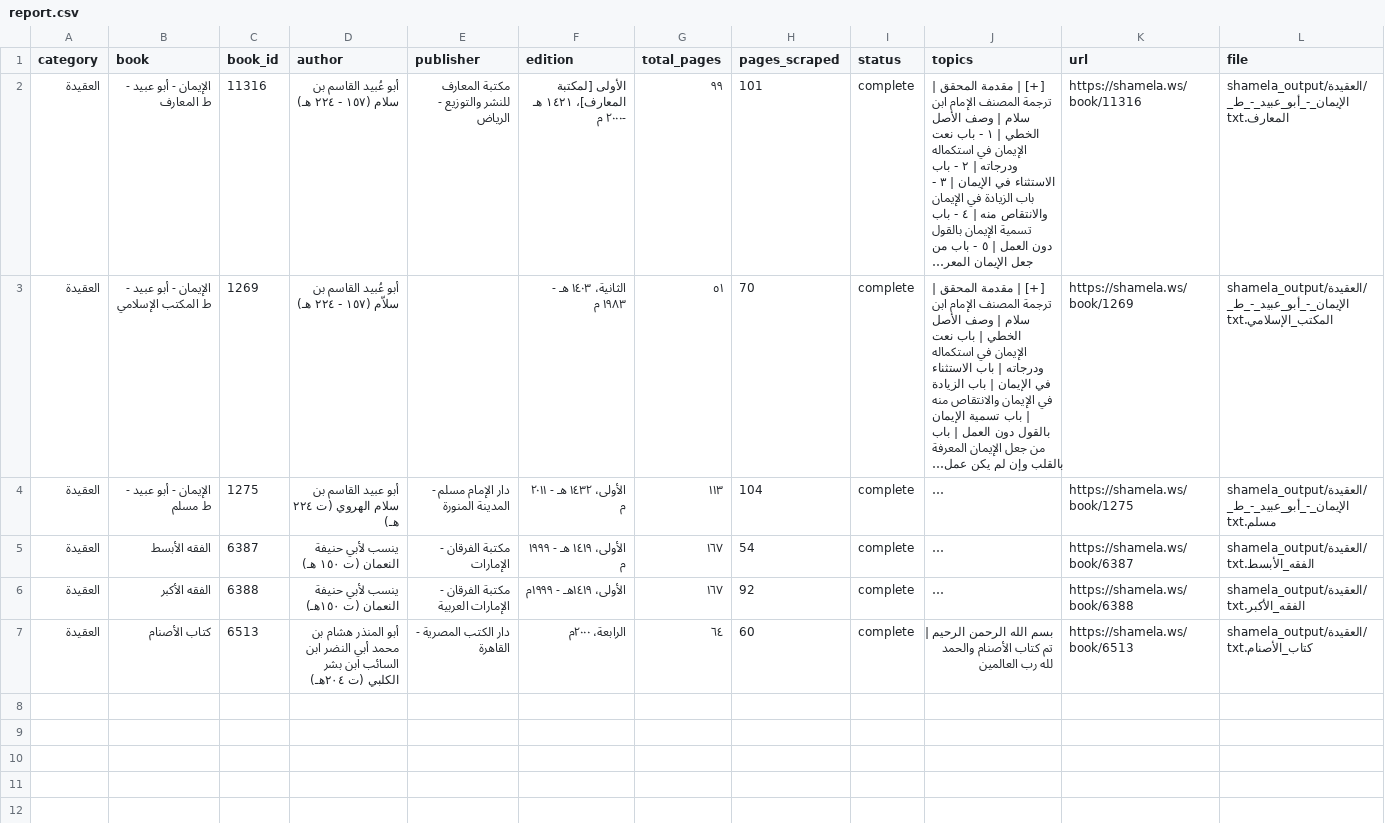
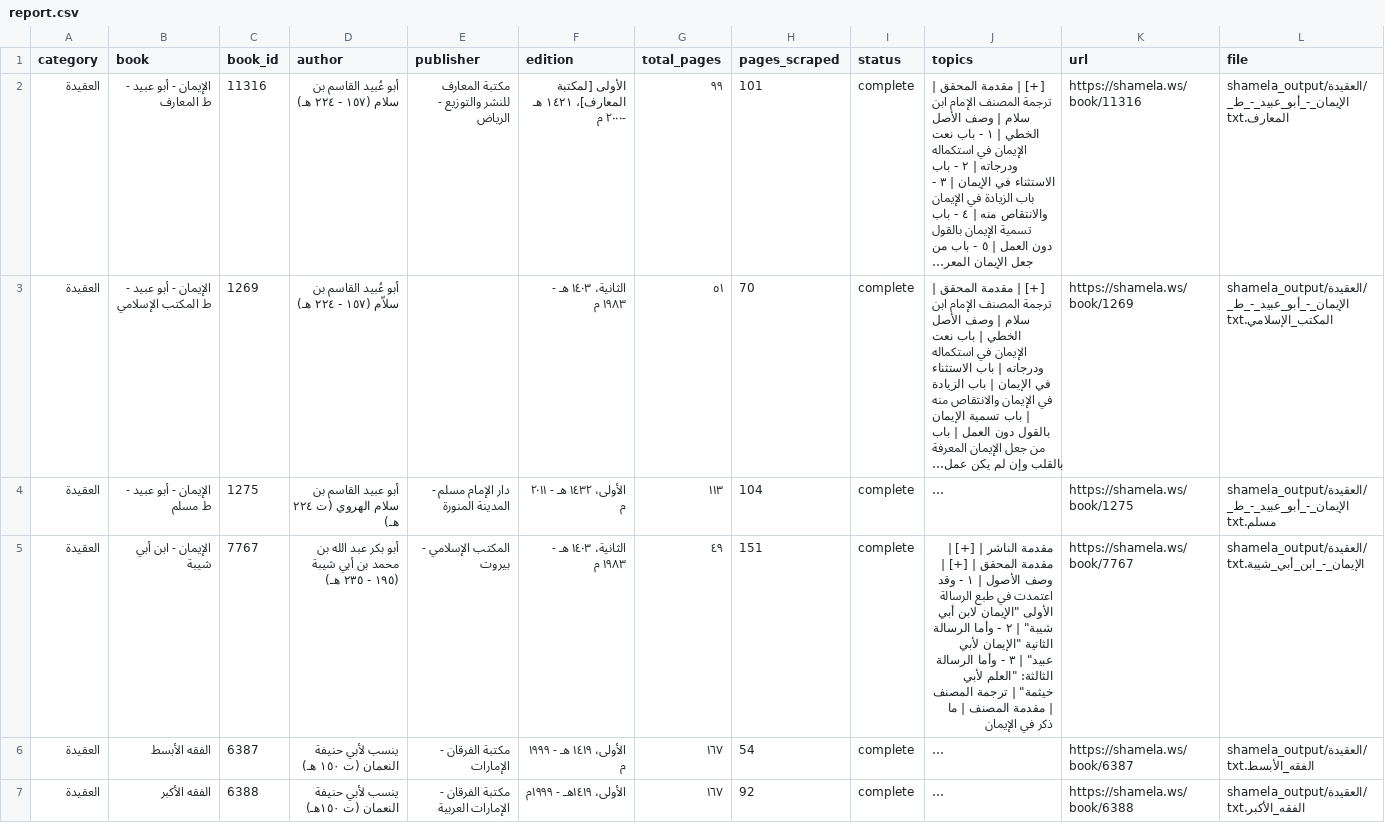
Before and after one commit to farhan281/al-qalam-project, a CSV file: shamela_output/report.csv, drawn as a sheet; only a part is shown; the shorter side is filled out with more unchanged rows; long unchanged cells end in …; the diff names each change by its address in the sheet, - before the commit and + after, or states it on an @@ line.

```diff
--- a/shamela_output/report.csv
+++ b/shamela_output/report.csv
+row 5: العقيدة | الإيمان - ابن أبي شيبة | 7767 | أبو بكر عبد الله بن محمد بن أبي شيبة (١٩٥ - ٢٣٥ هـ) | المكتب الإسلامي - بيروت | الثانية، ١٤٠٣ هـ - ١٩٨٣ م | ٤٩ | 151 | complete | مقدمة الناشر | [+] | مقدمة المحقق | [+] | وصف الأصول | ١ - وقد اعتمدت في طبع الرسالة الأولى "الإيمان لابن أبي شيبة" | ٢ - وأما الرسالة الثانية "الإيمان لأبي عبيد" | ٣ - وأما الرسالة الثالثة: "العلم لأبي خيثمة" | ترجمة المصنف | مقدمة المصنف | ما ذكر في الإيمان | https://shamela.ws/book/7767 | shamela_output/العقيدة/الإيمان_-_ابن_أبي_شيبة.txt
```
Also changed, not shown: 2 other files.
